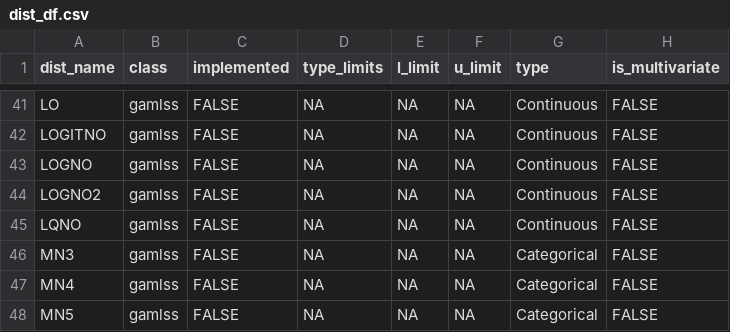
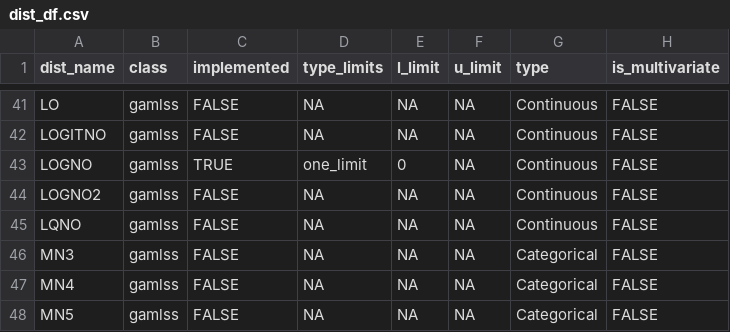
Before and after one commit to Stan125/distreg.vis, a CSV file: inst/extdata/dist_df.csv, drawn as a sheet; only a part is shown, gaps mark what is left out.

Commit message:
LOGNO gamlss dist available

```diff
--- a/inst/extdata/dist_df.csv
+++ b/inst/extdata/dist_df.csv
@@ -42,3 +42,3 @@ LO;gamlss;FALSE;NA;NA;NA;Continuous;FALSE
 LOGITNO;gamlss;FALSE;NA;NA;NA;Continuous;FALSE
-LOGNO;gamlss;FALSE;NA;NA;NA;Continuous;FALSE
+LOGNO;gamlss;TRUE;one_limit;0;NA;Continuous;FALSE
 LOGNO2;gamlss;FALSE;NA;NA;NA;Continuous;FALSE
```
Also changed, not shown: 1 other file.
